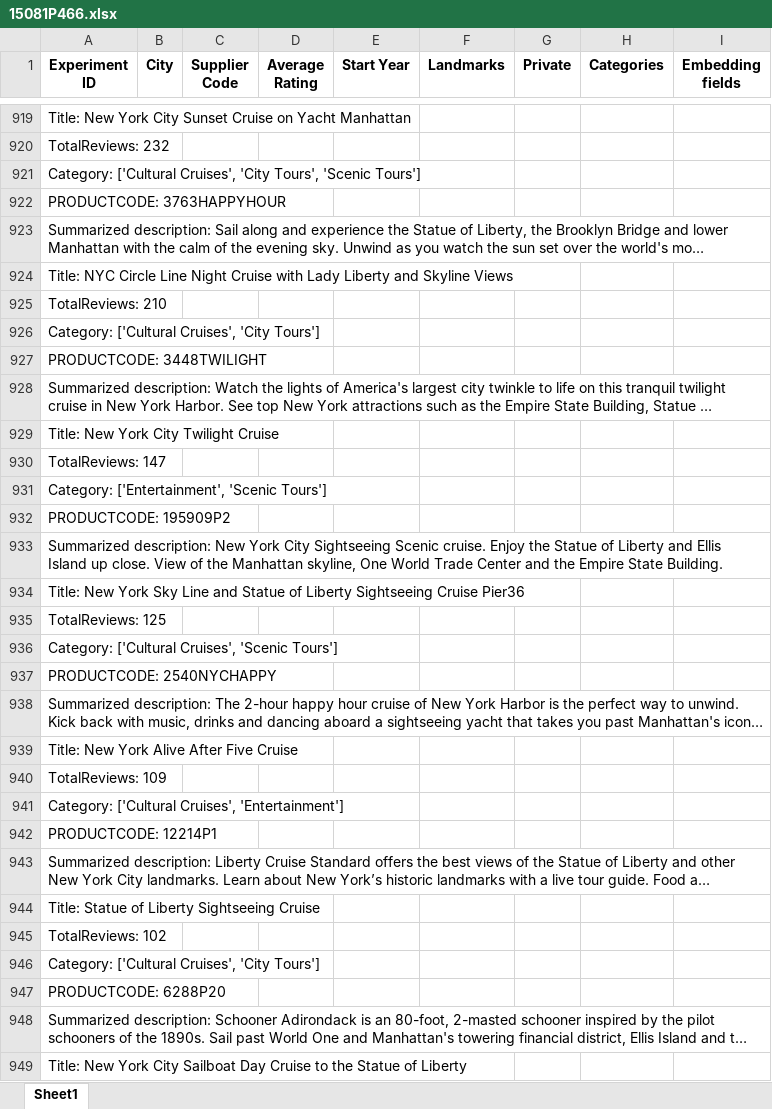
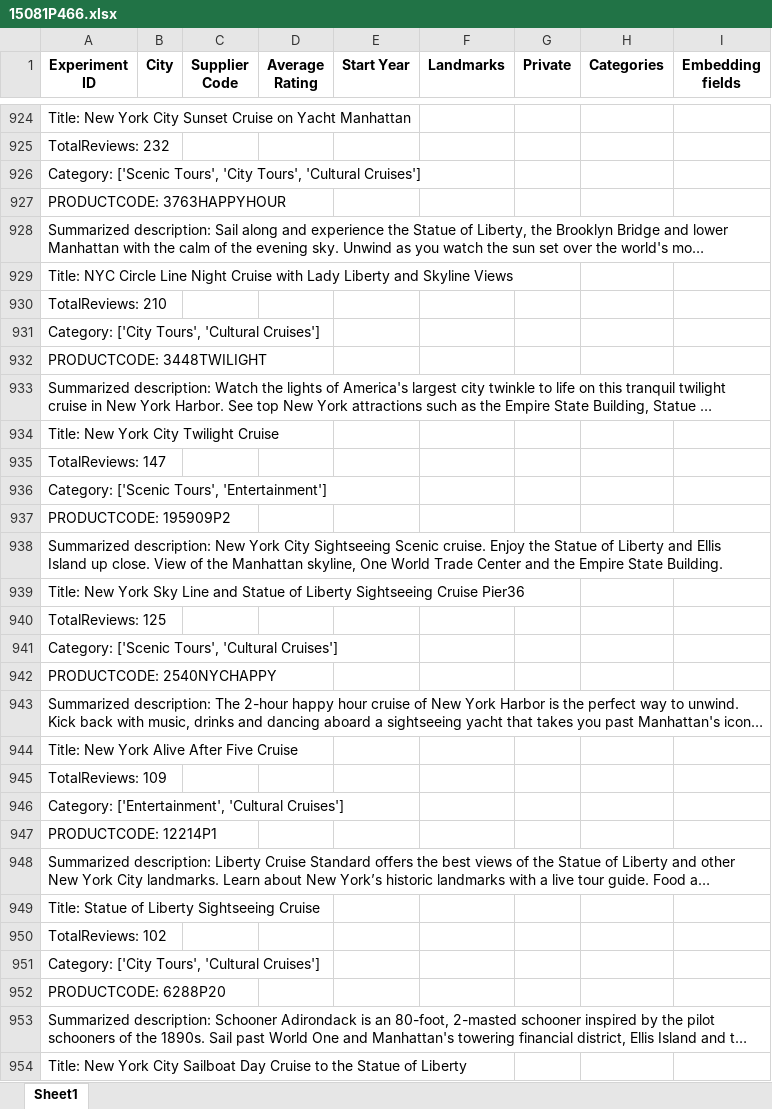
Before and after one commit to Walkway-ai/data-exploration, an Excel workbook: experiment_results/15081P466.xlsx, sheet Sheet1, drawn as a sheet; only a part is shown, gaps mark what is left out; long unchanged cells end in …; values as stored, in another font and other column widths than the file's, no borders; addresses are those after the commit; the diff covers the shown part only; the diff names each change by its address in the sheet, - before the commit and + after, or states it on an @@ line.

```diff
--- a/experiment_results/15081P466.xlsx (sheet Sheet1)
+++ b/experiment_results/15081P466.xlsx (sheet Sheet1)
-A926 (Experiment ID): Category: ['Cultural Cruises', 'City Tours', 'Scenic Tours']
+A926 (Experiment ID): Category: ['Scenic Tours', 'City Tours', 'Cultural Cruises']
-A931 (Experiment ID): Category: ['Cultural Cruises', 'City Tours']
+A931 (Experiment ID): Category: ['City Tours', 'Cultural Cruises']
-A936 (Experiment ID): Category: ['Entertainment', 'Scenic Tours']
+A936 (Experiment ID): Category: ['Scenic Tours', 'Entertainment']
-A941 (Experiment ID): Category: ['Cultural Cruises', 'Scenic Tours']
+A941 (Experiment ID): Category: ['Scenic Tours', 'Cultural Cruises']
-A946 (Experiment ID): Category: ['Cultural Cruises', 'Entertainment']
+A946 (Experiment ID): Category: ['Entertainment', 'Cultural Cruises']
-A951 (Experiment ID): Category: ['Cultural Cruises', 'City Tours']
+A951 (Experiment ID): Category: ['City Tours', 'Cultural Cruises']
```
Also changed, not shown: 18 added rows, 3 removed rows and 143 edited cells elsewhere in this sheet, experiment_results/143594P2.xlsx, experiment_results/2140P187.xlsx, 22 other files.
